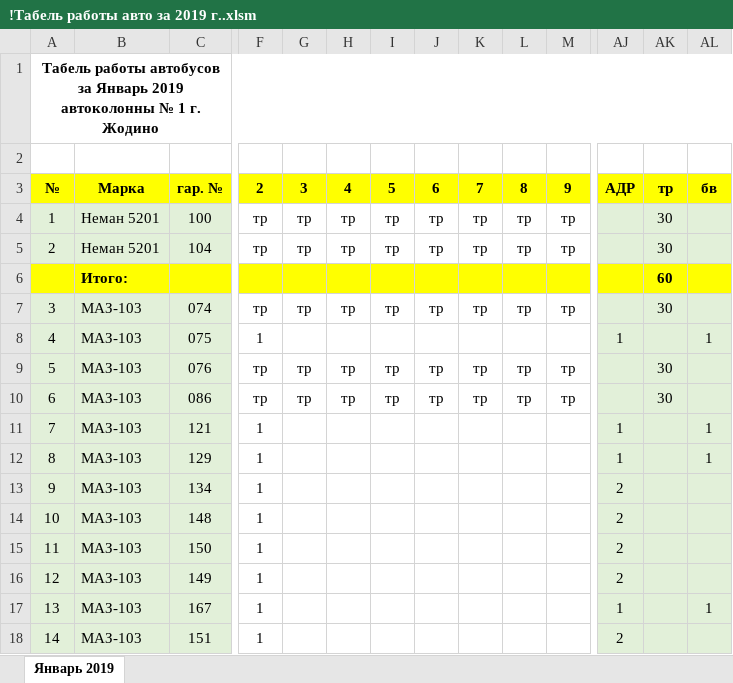
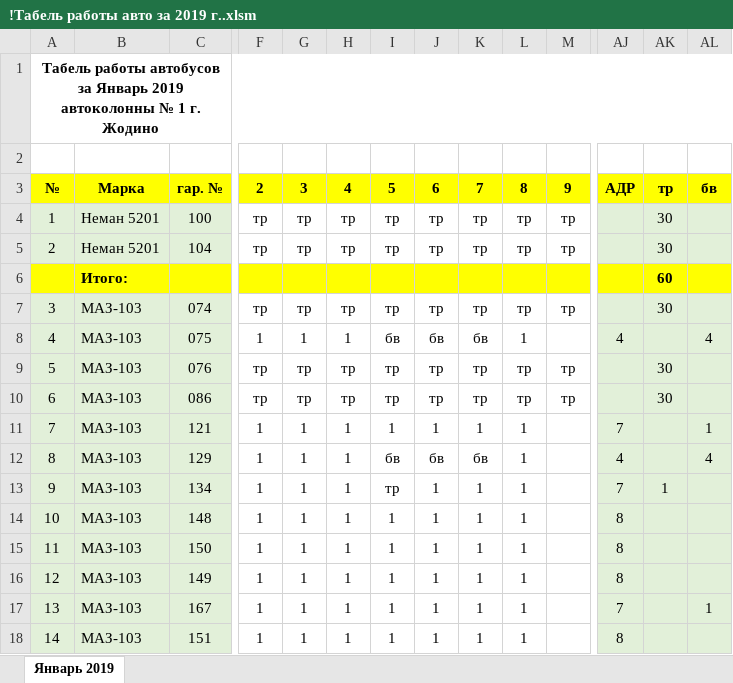
Before and after one commit to Autopark18/___MyDocuments___, an Excel workbook: Табели/!Табель работы авто за 2019 г..xlsm, sheet Январь 2019, drawn as a sheet; only a part is shown, gaps mark what is left out; values as stored, in another font and other column widths than the file's, no borders; conditional formats not drawn; the diff covers the shown part only; the diff names each change by its address in the sheet, - before the commit and + after, or states it on an @@ line.

```diff
--- a/Табели/!Табель работы авто за 2019 г..xlsm (sheet Январь 2019)
+++ b/Табели/!Табель работы авто за 2019 г..xlsm (sheet Январь 2019)
-G8: (empty)
+G8: 1
-H8: (empty)
+H8: 1
-I8: (empty)
+I8: бв
-J8: (empty)
+J8: бв
-K8: (empty)
+K8: бв
-L8: (empty)
+L8: 1
-AJ8: 1
+AJ8: 4
-AL8: 1
+AL8: 4
-G11:G18: (empty)
+G11:G18: 1
-H11:H18: (empty)
+H11:H18: 1
-I11: (empty)
+I11: 1
-J11: (empty)
+J11: 1
-K11: (empty)
+K11: 1
-L11:L18: (empty)
+L11:L18: 1
-AJ11: 1
+AJ11: 7
-I12: (empty)
+I12: бв
-J12: (empty)
+J12: бв
-K12: (empty)
+K12: бв
-AJ12: 1
+AJ12: 4
-AL12: 1
+AL12: 4
-I13: (empty)
+I13: тр
-J13:J18: (empty)
+J13:J18: 1
-K13:K18: (empty)
+K13:K18: 1
-AJ13: 2
+AJ13: 7
-AK13: (empty)
+AK13: 1
-I14:I18: (empty)
+I14:I18: 1
-AJ14:AJ16: 2
+AJ14:AJ16: 8
-AJ17: 1
+AJ17: 7
-AJ18: 2
+AJ18: 8
```
Also changed, not shown: 4 added rows, 6 removed rows, 207 edited cells and row numbers in column A elsewhere in this sheet, formulas that keep their value, Табели/!Анализ выполнения задания по водителям за 2019 г..xlsm, Табели/!Табель не работающих АСДУ за 2019 г..xlsm, 25 other files.
